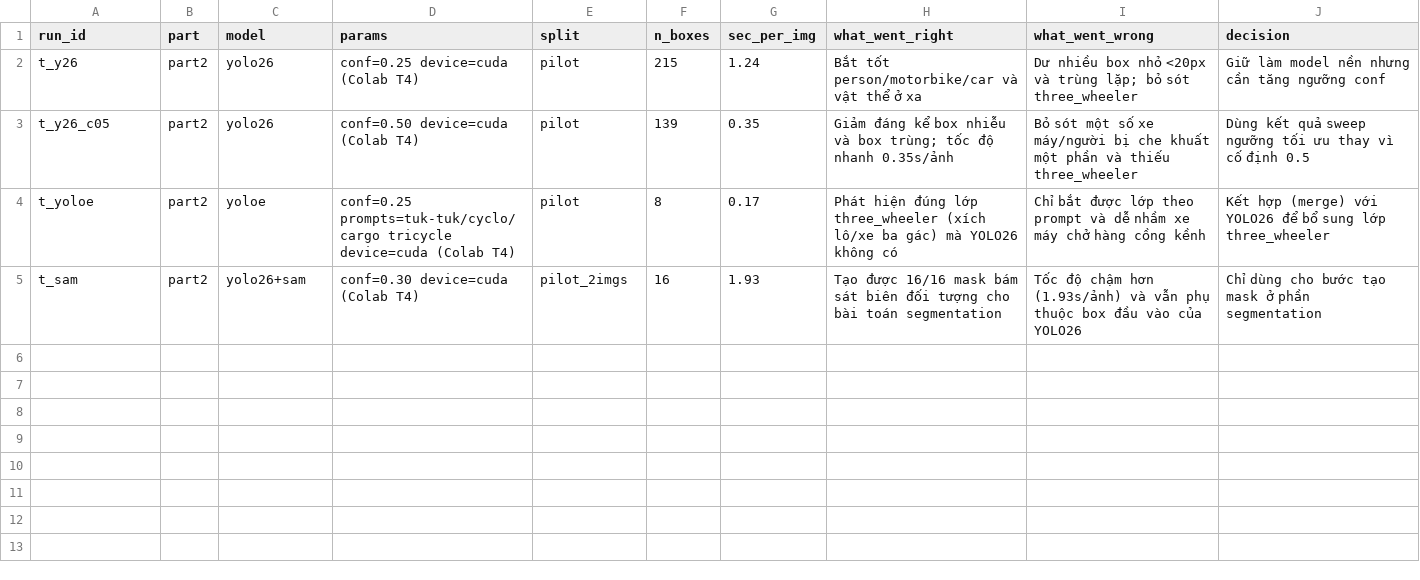
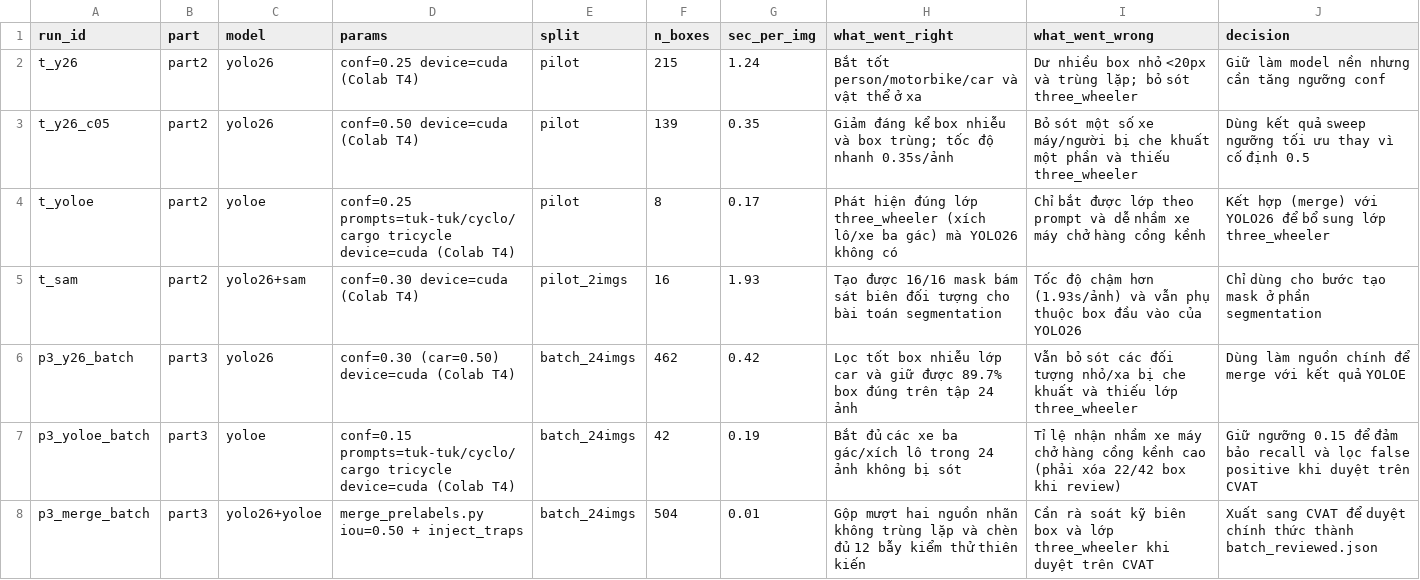
Before and after one commit to DinhVann1703/K5-L23-DAY08-2A202603124-BuiLeDinhVan-AIPrelabel, a CSV file: submission/model_log.csv, drawn as a sheet; the diff names each change by its address in the sheet, - before the commit and + after, or states it on an @@ line.

Commit message:
Complete Part 1-4: 100% trap recovery, review stats, model_log, time_log, and report sections 1-4

```diff
--- a/submission/model_log.csv
+++ b/submission/model_log.csv
+row 6: p3_y26_batch | part3 | yolo26 | conf=0.30 (car=0.50) device=cuda (Colab T4) | batch_24imgs | 462 | 0.42 | Lọc tốt box nhiễu lớp car và giữ được 89.7% box đúng trên tập 24 ảnh | Vẫn bỏ sót các đối tượng nhỏ/xa bị che khuất và thiếu lớp three_wheeler | Dùng làm nguồn chính để merge với kết quả YOLOE
+row 7: p3_yoloe_batch | part3 | yoloe | conf=0.15 prompts=tuk-tuk/cyclo/cargo tricycle device=cuda (Colab T4) | batch_24imgs | 42 | 0.19 | Bắt đủ các xe ba gác/xích lô trong 24 ảnh không bị sót | Tỉ lệ nhận nhầm xe máy chở hàng cồng kềnh cao (phải xóa 22/42 box khi review) | Giữ ngưỡng 0.15 để đảm bảo recall và lọc false positive khi duyệt trên CVAT
+row 8: p3_merge_batch | part3 | yolo26+yoloe | merge_prelabels.py iou=0.50 + inject_traps | batch_24imgs | 504 | 0.01 | Gộp mượt hai nguồn nhãn không trùng lặp và chèn đủ 12 bẫy kiểm thử thiên kiến | Cần rà soát kỹ biên box và lớp three_wheeler khi duyệt trên CVAT | Xuất sang CVAT để duyệt chính thức thành batch_reviewed.json
```
Also changed, not shown: 4 other files.
